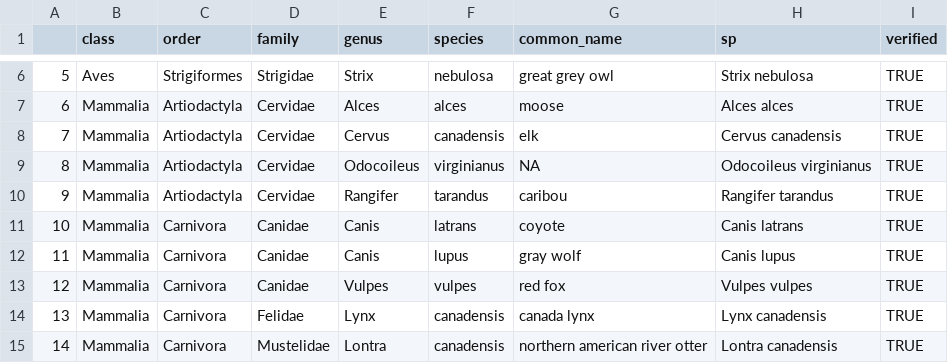
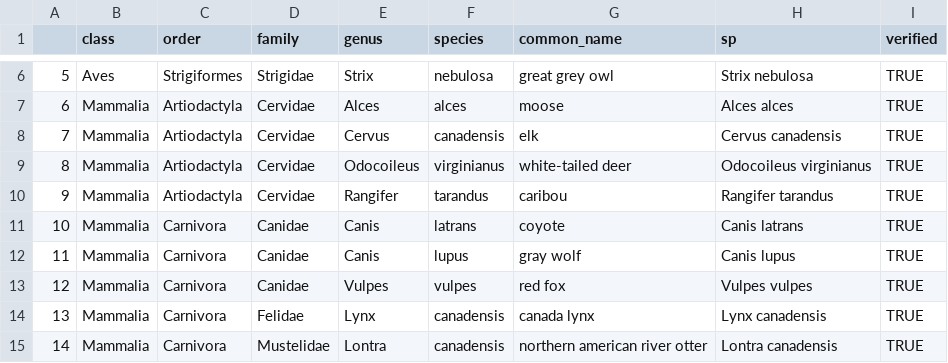
Before and after one commit to WildCoLab/Introduction-to-Camera-Trap-Data-Management-and-Analysis-in-R, a CSV file: data/raw_data/AlgarRestorationProject_raw_species_list.csv, drawn as a sheet; only a part is shown, gaps mark what is left out.

```diff
--- a/data/raw_data/AlgarRestorationProject_raw_species_list.csv
+++ b/data/raw_data/AlgarRestorationProject_raw_species_list.csv
@@ -8,3 +8,3 @@
 "7","Mammalia","Artiodactyla","Cervidae","Cervus","canadensis","elk","Cervus canadensis",TRUE
-"8","Mammalia","Artiodactyla","Cervidae","Odocoileus","virginianus",NA,"Odocoileus virginianus",TRUE
+"8","Mammalia","Artiodactyla","Cervidae","Odocoileus","virginianus","white-tailed deer","Odocoileus virginianus",TRUE
 "9","Mammalia","Artiodactyla","Cervidae","Rangifer","tarandus","caribou","Rangifer tarandus",TRUE
```
Also changed, not shown: 38 other files.
